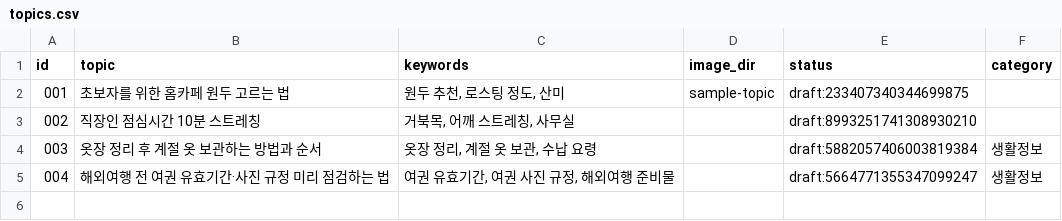
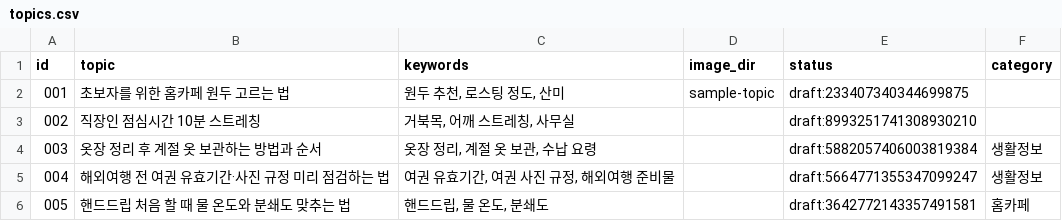
Before and after one commit to ssoy1212/blog-autopost, a CSV file: topics.csv, drawn as a sheet.

```diff
--- a/topics.csv
+++ b/topics.csv
@@ -5 +5,2 @@ id,topic,keywords,image_dir,status,category
 004,해외여행 전 여권 유효기간·사진 규정 미리 점검하는 법,"여권 유효기간, 여권 사진 규정, 해외여행 준비물",,draft:5664771355347099247,생활정보
+005,핸드드립 처음 할 때 물 온도와 분쇄도 맞추는 법,"핸드드립, 물 온도, 분쇄도",,draft:3642772143357491581,홈카페
```
